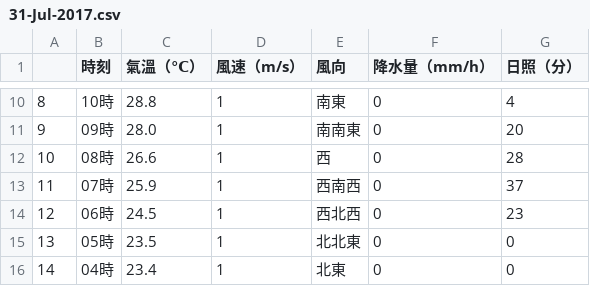
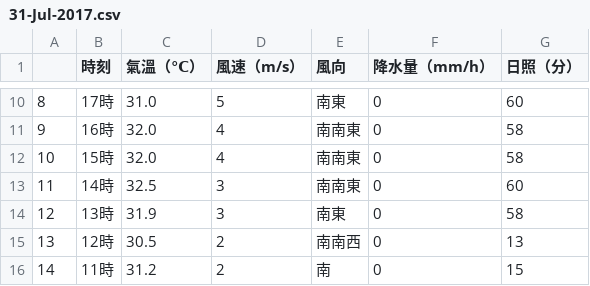
Before and after one commit to chingcchen/tokyo_weather, a CSV file: daily/31-Jul-2017.csv, drawn as a sheet; only a part is shown, gaps mark what is left out; the diff covers the shown part only.

```diff
--- a/daily/31-Jul-2017.csv
+++ b/daily/31-Jul-2017.csv
@@ -10,7 +10,7 @@
-8,10時,28.8,1,南東,0,4
-9,09時,28.0,1,南南東,0,20
-10,08時,26.6,1,西,0,28
-11,07時,25.9,1,西南西,0,37
-12,06時,24.5,1,西北西,0,23
-13,05時,23.5,1,北北東,0,0
-14,04時,23.4,1,北東,0,0
+8,17時,31.0,5,南東,0,60
+9,16時,32.0,4,南南東,0,58
+10,15時,32.0,4,南南東,0,58
+11,14時,32.5,3,南南東,0,60
+12,13時,31.9,3,南東,0,58
+13,12時,30.5,2,南南西,0,13
+14,11時,31.2,2,南,0,15
```
Also changed, not shown: 71 edited cells elsewhere in this file.
